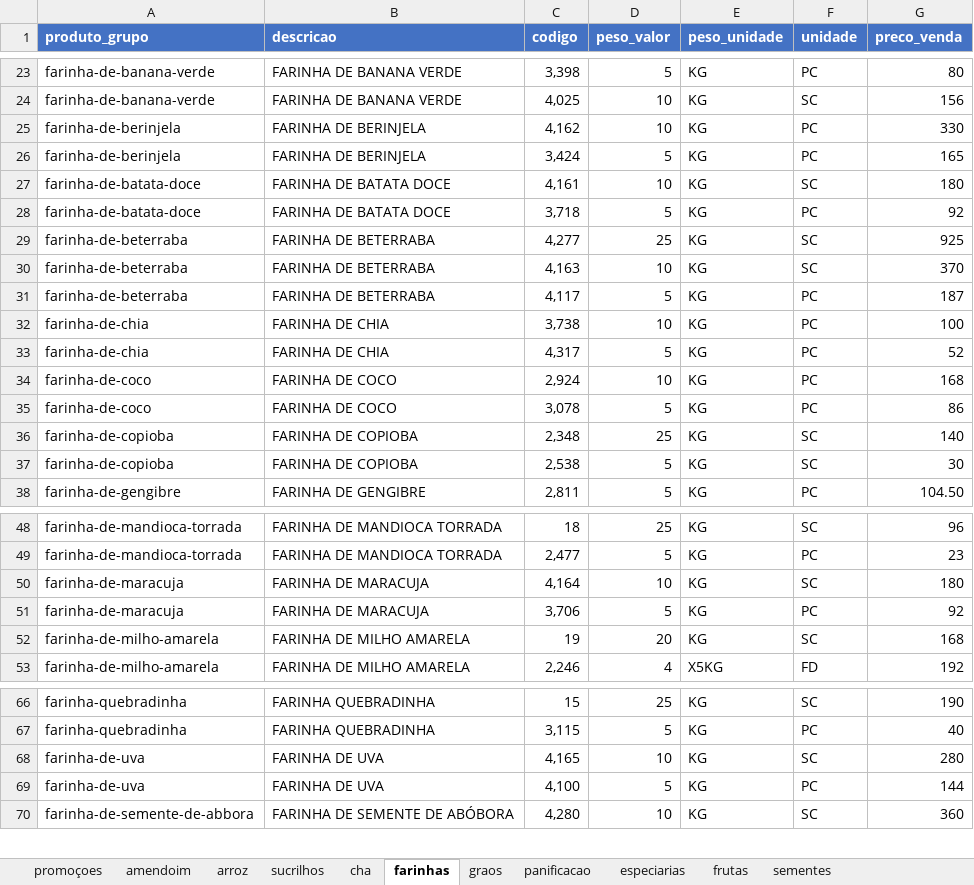
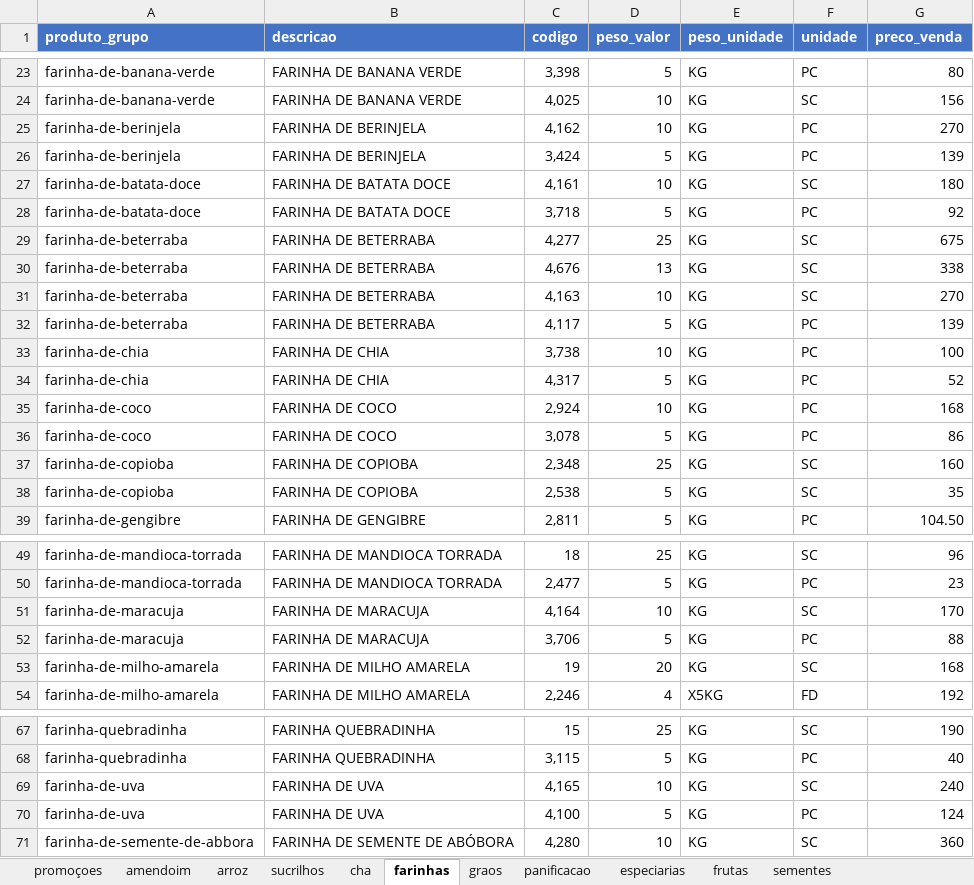
Before and after one commit to MuriloBastos6/Lista-de-Produtos-Bourached, an Excel workbook: data/ProdutosFomatodos.xlsx, sheet farinhas, drawn as a sheet; only a part is shown, gaps mark what is left out; values as stored, in another font and other column widths than the file's, no borders; addresses are those after the commit; the diff names each change by its address in the sheet, - before the commit and + after, or states it on an @@ line.

```diff
--- a/data/ProdutosFomatodos.xlsx (sheet farinhas)
+++ b/data/ProdutosFomatodos.xlsx (sheet farinhas)
-G25 (preco_venda): 330
+G25 (preco_venda): 270
-G26 (preco_venda): 165
+G26 (preco_venda): 139
-G29 (preco_venda): 925
+G29 (preco_venda): 675
+row 30: farinha-de-beterraba | FARINHA DE BETERRABA | 4,676 | 13 | KG | SC | 338
-G31 (preco_venda): 370
+G31 (preco_venda): 270
-G32 (preco_venda): 187
+G32 (preco_venda): 139
-G37 (preco_venda): 140
+G37 (preco_venda): 160
-G38 (preco_venda): 30
+G38 (preco_venda): 35
-G51 (preco_venda): 180
+G51 (preco_venda): 170
-G52 (preco_venda): 92
+G52 (preco_venda): 88
-G69 (preco_venda): 280
+G69 (preco_venda): 240
-G70 (preco_venda): 144
+G70 (preco_venda): 124
```
Also changed, not shown: sheet graos, sheet produtosnaturais, sheet amendoim, sheet sementes, sheet especiarias, sheet frutas, 1 more sheet, 1 other file.
